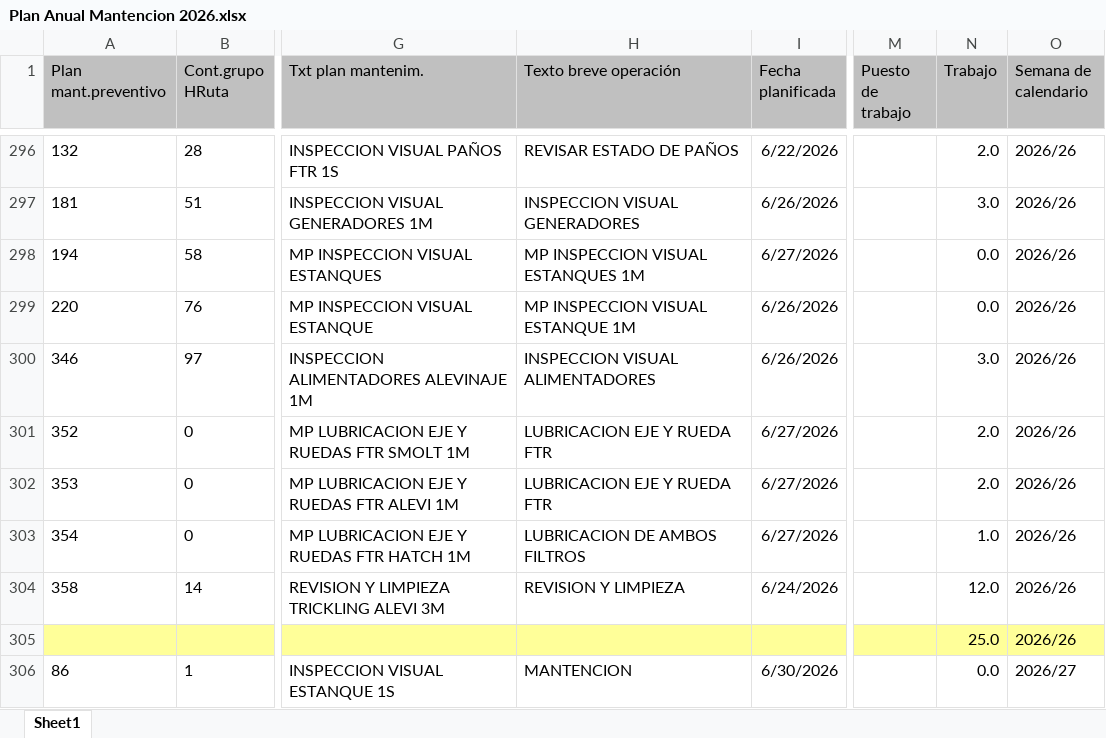
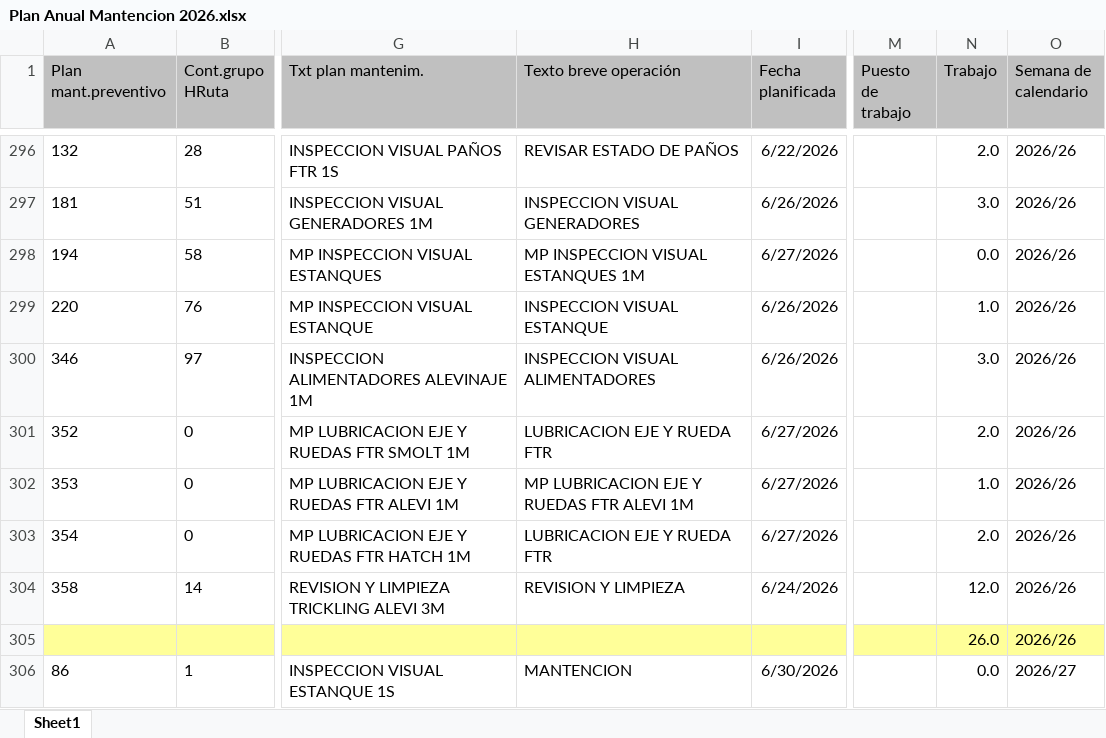
Before and after one commit to hardycofre-commits/dashboard-confiabilidad-equipos, an Excel workbook: datos/Plan Anual Mantencion 2026.xlsx, sheet Sheet1, drawn as a sheet; only a part is shown, gaps mark what is left out; values as stored, in another font and other column widths than the file's, no borders; the diff covers the shown part only; the diff names each change by its address in the sheet, - before the commit and + after, or states it on an @@ line.

```diff
--- a/datos/Plan Anual Mantencion 2026.xlsx (sheet Sheet1)
+++ b/datos/Plan Anual Mantencion 2026.xlsx (sheet Sheet1)
-H299 (Texto breve operación): MP INSPECCION VISUAL ESTANQUE 1M
+H299 (Texto breve operación): INSPECCION VISUAL ESTANQUE
-N299 (Trabajo): 0.0
+N299 (Trabajo): 1.0
-H302 (Texto breve operación): LUBRICACION EJE Y RUEDA FTR
+H302 (Texto breve operación): MP LUBRICACION EJE Y RUEDAS FTR ALEVI 1M
-N302 (Trabajo): 2.0
+N302 (Trabajo): 1.0
-H303 (Texto breve operación): LUBRICACION DE AMBOS FILTROS
+H303 (Texto breve operación): LUBRICACION EJE Y RUEDA FTR
-N303 (Trabajo): 1.0
+N303 (Trabajo): 2.0
-N305 (Trabajo): 25.0
+N305 (Trabajo): 26.0
```
Also changed, not shown: 7 added rows, 6 removed rows and 84 edited cells elsewhere in this sheet.
